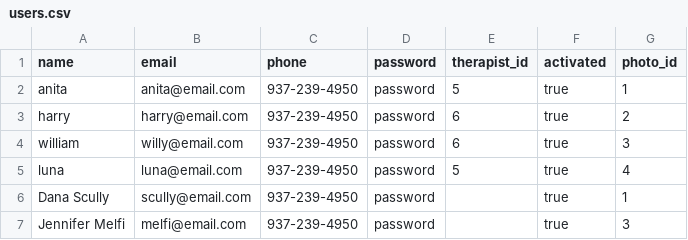
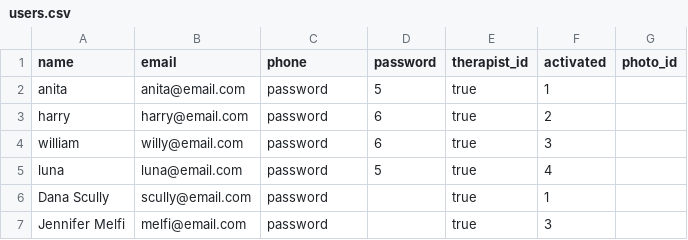
Before and after one commit to acmei/capstone, a CSV file: db/users.csv, drawn as a sheet.

Commit message:
removed set default photo method, removed phone numbers from seed, removed .username method in emails

```diff
--- a/db/users.csv
+++ b/db/users.csv
@@ -1,7 +1,7 @@
 name,email,phone,password,therapist_id,activated,photo_id
-anita,anita@email.com,937-239-4950,password,5,true,1
-harry,harry@email.com,937-239-4950,password,6,true,2
-william,willy@email.com,937-239-4950,password,6,true,3
-luna,luna@email.com,937-239-4950,password,5,true,4
-Dana Scully,scully@email.com,937-239-4950,password,,true,1
-Jennifer Melfi,melfi@email.com,937-239-4950,password,,true,3
+anita,anita@email.com,password,5,true,1
+harry,harry@email.com,password,6,true,2
+william,willy@email.com,password,6,true,3
+luna,luna@email.com,password,5,true,4
+Dana Scully,scully@email.com,password,,true,1
+Jennifer Melfi,melfi@email.com,password,,true,3
```
Also changed, not shown: 3 other files.
